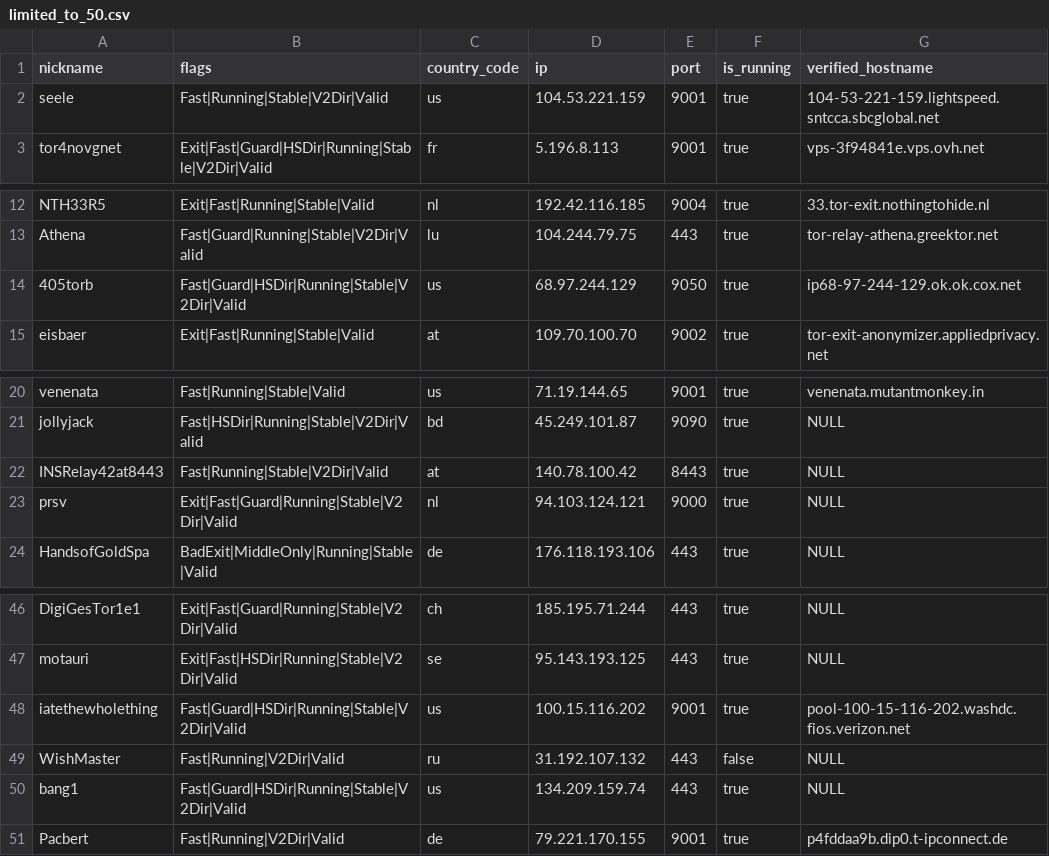
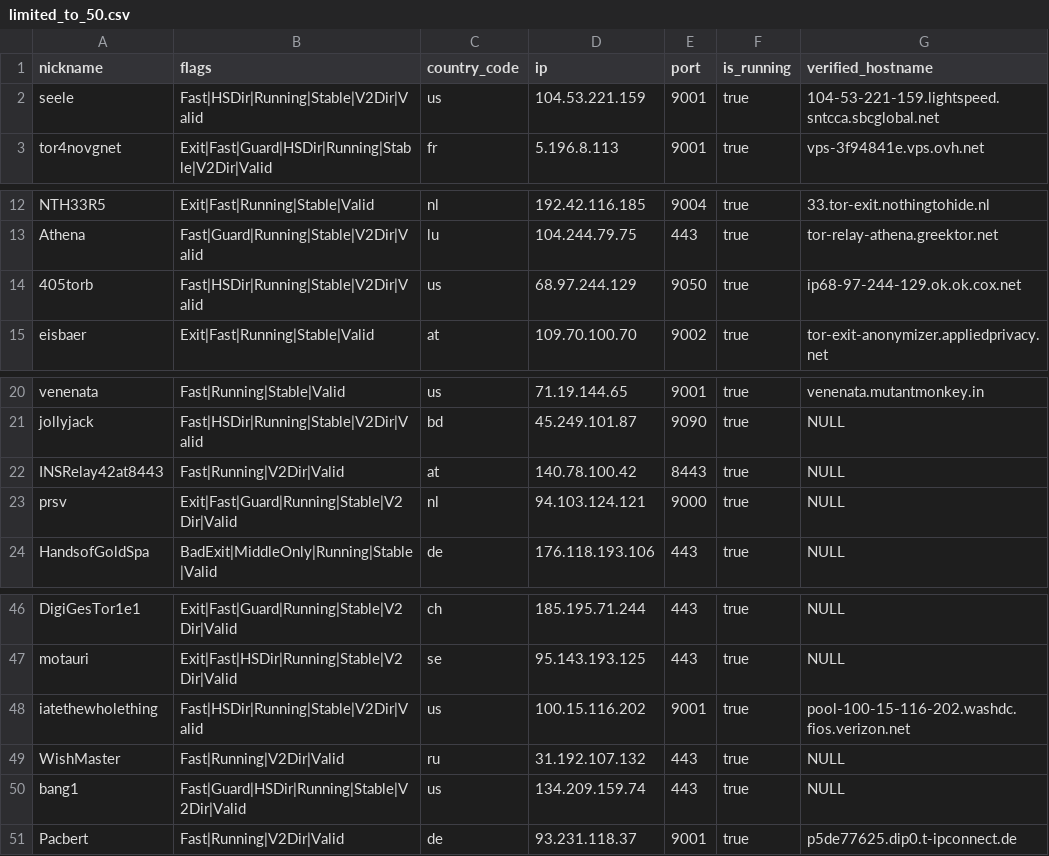
Before and after one commit to t-pol/123-test-abort, a CSV file: limited_to_50.csv, drawn as a sheet; only a part is shown, gaps mark what is left out.

```diff
--- a/limited_to_50.csv
+++ b/limited_to_50.csv
@@ -1,3 +1,3 @@
 "nickname","flags","country_code","ip","port","is_running","verified_hostname"
-"seele","Fast|Running|Stable|V2Dir|Valid","us","104.53.221.159","9001",true,"104-53-221-159.lightspeed.sntcca.sbcglobal.net"
+"seele","Fast|HSDir|Running|Stable|V2Dir|Valid","us","104.53.221.159","9001",true,"104-53-221-159.lightspeed.sntcca.sbcglobal.net"
 "tor4novgnet","Exit|Fast|Guard|HSDir|Running|Stable|V2Dir|Valid","fr","5.196.8.113","9001",true,"vps-3f94841e.vps.ovh.net"
@@ -13,3 +13,3 @@
 "Athena","Fast|Guard|Running|Stable|V2Dir|Valid","lu","104.244.79.75","443",true,"tor-relay-athena.greektor.net"
-"405torb","Fast|Guard|HSDir|Running|Stable|V2Dir|Valid","us","68.97.244.129","9050",true,"ip68-97-244-129.ok.ok.cox.net"
+"405torb","Fast|HSDir|Running|Stable|V2Dir|Valid","us","68.97.244.129","9050",true,"ip68-97-244-129.ok.ok.cox.net"
 "eisbaer","Exit|Fast|Running|Stable|Valid","at","109.70.100.70","9002",true,"tor-exit-anonymizer.appliedprivacy.net"
@@ -21,3 +21,3 @@
 "jollyjack","Fast|HSDir|Running|Stable|V2Dir|Valid","bd","45.249.101.87","9090",true,"NULL"
-"INSRelay42at8443","Fast|Running|Stable|V2Dir|Valid","at","140.78.100.42","8443",true,"NULL"
+"INSRelay42at8443","Fast|Running|V2Dir|Valid","at","140.78.100.42","8443",true,"NULL"
 "prsv","Exit|Fast|Guard|Running|Stable|V2Dir|Valid","nl","94.103.124.121","9000",true,"NULL"
@@ -47,5 +47,5 @@
 "motauri","Exit|Fast|HSDir|Running|Stable|V2Dir|Valid","se","95.143.193.125","443",true,"NULL"
-"iatethewholething","Fast|Guard|HSDir|Running|Stable|V2Dir|Valid","us","100.15.116.202","9001",true,"pool-100-15-116-202.washdc.fios.verizon.net"
-"WishMaster","Fast|Running|V2Dir|Valid","ru","31.192.107.132","443",false,"NULL"
+"iatethewholething","Fast|HSDir|Running|Stable|V2Dir|Valid","us","100.15.116.202","9001",true,"pool-100-15-116-202.washdc.fios.verizon.net"
+"WishMaster","Fast|Running|V2Dir|Valid","ru","31.192.107.132","443",true,"NULL"
 "bang1","Fast|Guard|HSDir|Running|Stable|V2Dir|Valid","us","134.209.159.74","443",true,"NULL"
-"Pacbert","Fast|Running|V2Dir|Valid","de","79.221.170.155","9001",true,"p4fddaa9b.dip0.t-ipconnect.de"
+"Pacbert","Fast|Running|V2Dir|Valid","de","93.231.118.37","9001",true,"p5de77625.dip0.t-ipconnect.de"
```
Also changed, not shown: tor_feed.csv, 1 other file.
